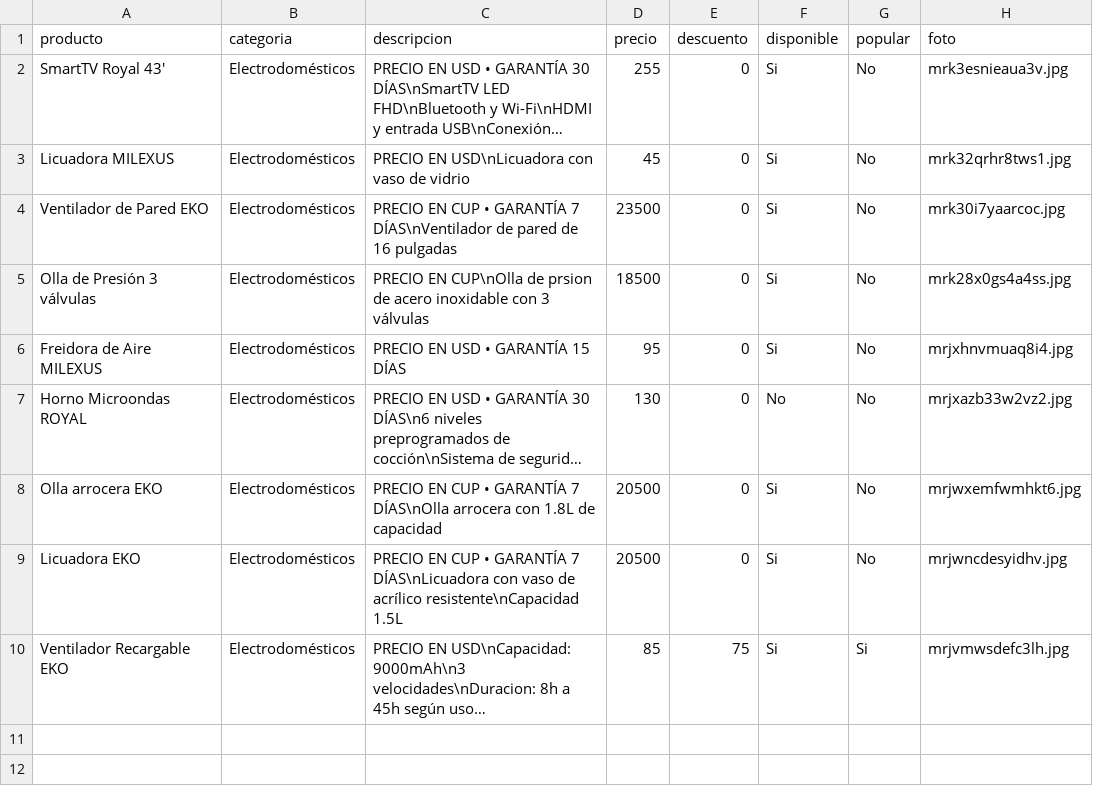
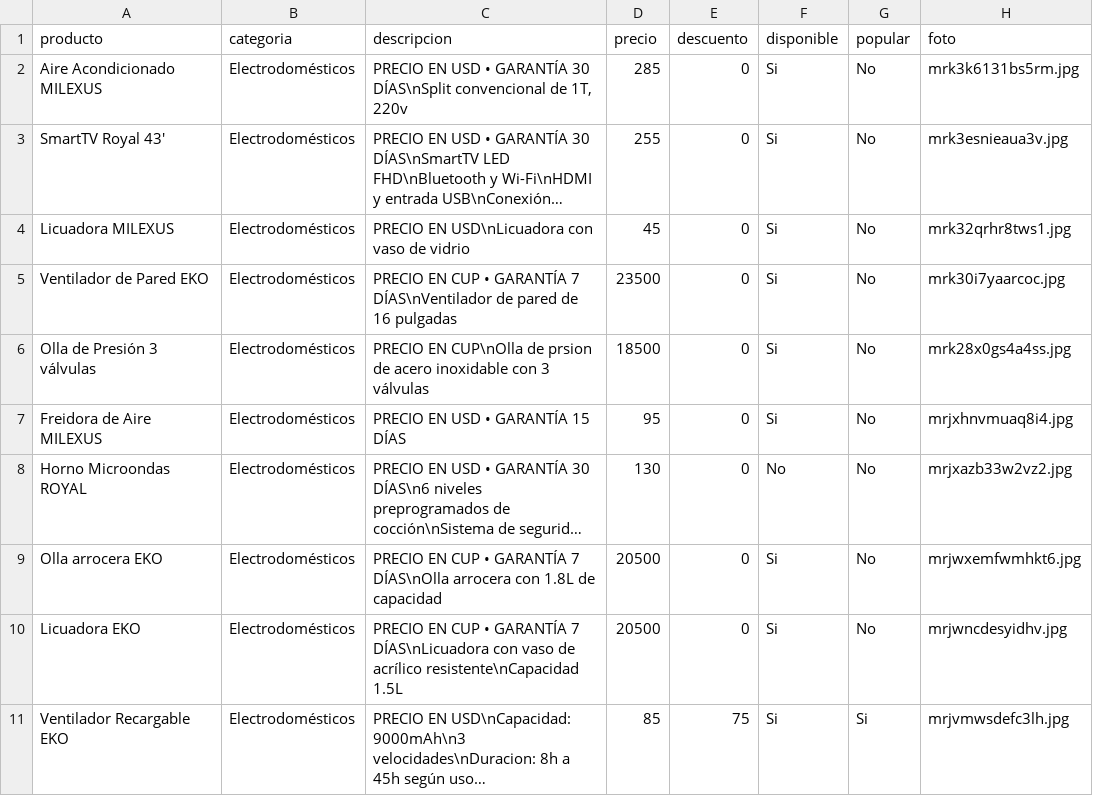
Before and after one commit to williamwolf92/tienda-online-camaguey, a CSV file: inventario.csv, drawn as a sheet; long unchanged cells end in …; the diff names each change by its address in the sheet, - before the commit and + after, or states it on an @@ line.

Commit message:
Actualizar inventario - 13/7/2026, 11:40:18 p.m.

```diff
--- a/inventario.csv
+++ b/inventario.csv
+row 2: Aire Acondicionado MILEXUS | Electrodomésticos | PRECIO EN USD • GARANTÍA 30 DÍAS\nSplit convencional de 1T, 220v | 285 | 0 | Si | No | mrk3k6131bs5rm.jpg
```
